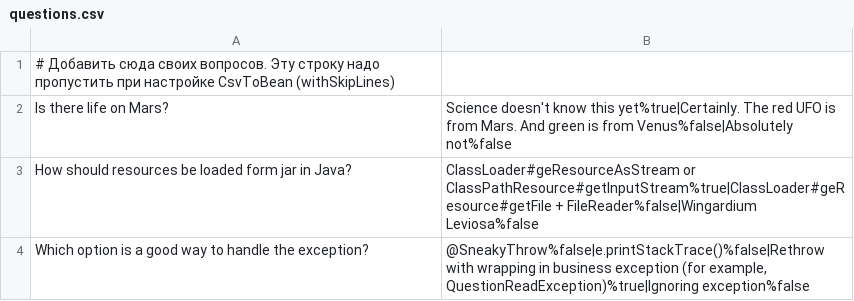
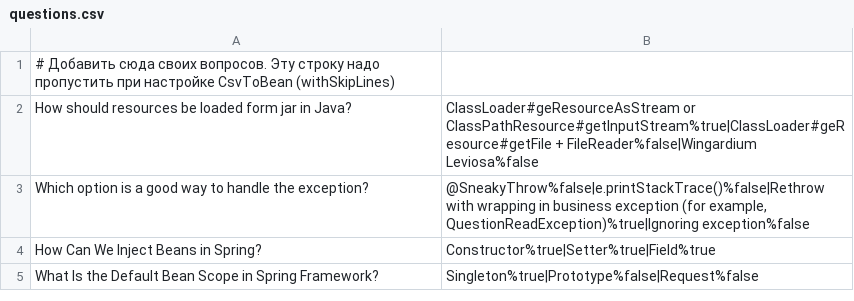
Before and after one commit to OksiBlack/2024-11-otus-spring-cherniavskaia, a CSV file: hw01-xml-config/src/main/resources/questions.csv, drawn as a sheet; removed rows and columns are numbered as before the commit, all else as after; the diff names each change by its address in the sheet, - before the commit and + after, or states it on an @@ line.

Commit message:
HW-01: Add several questions.

```diff
--- a/hw01-xml-config/src/main/resources/questions.csv
+++ b/hw01-xml-config/src/main/resources/questions.csv
-row 2: Is there life on Mars? | Science doesn't know this yet%true|Certainly. The red UFO is from Mars. And green is from Venus%false|Absolutely not%false
+row 4: How Can We Inject Beans in Spring? | Constructor%true|Setter%true|Field%true
+row 5: What Is the Default Bean Scope in Spring Framework? | Singleton%true|Prototype%false|Request%false
```
Also changed, not shown: 1 other file.
